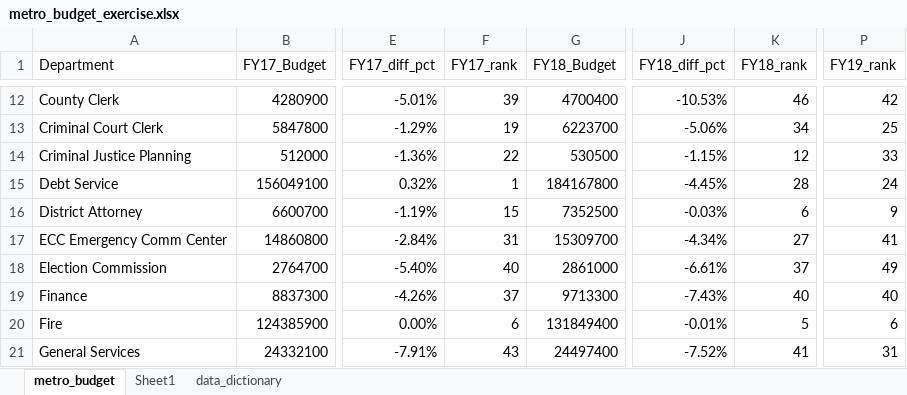
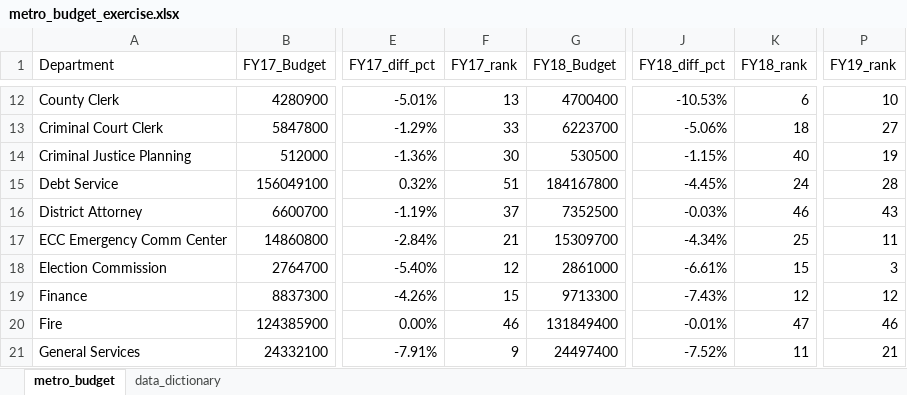
Before and after one commit to NSS-Data-Analytics-Cohort-10/lookups-budget-Daniel-Hoover, an Excel workbook: metro_budget_exercise.xlsx, sheet metro_budget, drawn as a sheet; only a part is shown, gaps mark what is left out; values as stored, in another font and other column widths than the file's, no borders; charts and pictures not drawn; the diff covers the shown part only; the diff names each change by its address in the sheet, - before the commit and + after, or states it on an @@ line.

```diff
--- a/metro_budget_exercise.xlsx (sheet metro_budget)
+++ b/metro_budget_exercise.xlsx (sheet metro_budget)
-sheet tab: Sheet1
-F12 (FY17_rank): 39
+F12 (FY17_rank): 13
-K12 (FY18_rank): 46
+K12 (FY18_rank): 6
-P12 (FY19_rank): 42
+P12 (FY19_rank): 10
-F13 (FY17_rank): 19
+F13 (FY17_rank): 33
-K13 (FY18_rank): 34
+K13 (FY18_rank): 18
-P13 (FY19_rank): 25
+P13 (FY19_rank): 27
-F14 (FY17_rank): 22
+F14 (FY17_rank): 30
-K14 (FY18_rank): 12
+K14 (FY18_rank): 40
-P14 (FY19_rank): 33
+P14 (FY19_rank): 19
-F15 (FY17_rank): 1
+F15 (FY17_rank): 51
-K15 (FY18_rank): 28
+K15 (FY18_rank): 24
-P15 (FY19_rank): 24
+P15 (FY19_rank): 28
-F16 (FY17_rank): 15
+F16 (FY17_rank): 37
-K16 (FY18_rank): 6
+K16 (FY18_rank): 46
-P16 (FY19_rank): 9
+P16 (FY19_rank): 43
-F17 (FY17_rank): 31
+F17 (FY17_rank): 21
-K17 (FY18_rank): 27
+K17 (FY18_rank): 25
-P17 (FY19_rank): 41
+P17 (FY19_rank): 11
-F18 (FY17_rank): 40
+F18 (FY17_rank): 12
-K18 (FY18_rank): 37
+K18 (FY18_rank): 15
-P18 (FY19_rank): 49
+P18 (FY19_rank): 3
-F19 (FY17_rank): 37
+F19 (FY17_rank): 15
-K19 (FY18_rank): 40
+K19 (FY18_rank): 12
-P19 (FY19_rank): 40
+P19 (FY19_rank): 12
-F20 (FY17_rank): 6
+F20 (FY17_rank): 46
-K20 (FY18_rank): 5
+K20 (FY18_rank): 47
-P20 (FY19_rank): 6
+P20 (FY19_rank): 46
-F21 (FY17_rank): 43
+F21 (FY17_rank): 9
-K21 (FY18_rank): 41
+K21 (FY18_rank): 11
-P21 (FY19_rank): 31
+P21 (FY19_rank): 21
```
Also changed, not shown: 8 added rows, 8 removed rows, 127 edited cells and cell formats elsewhere in this sheet, formulas that keep their value, charts or pictures.
